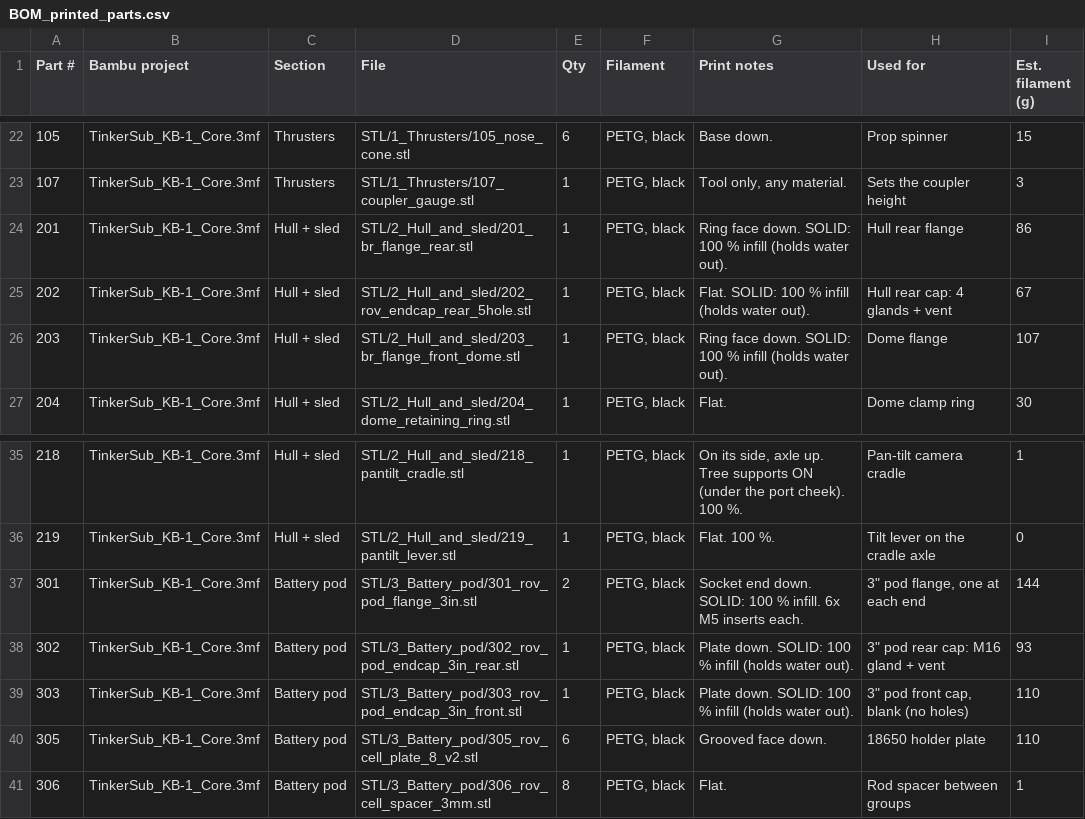
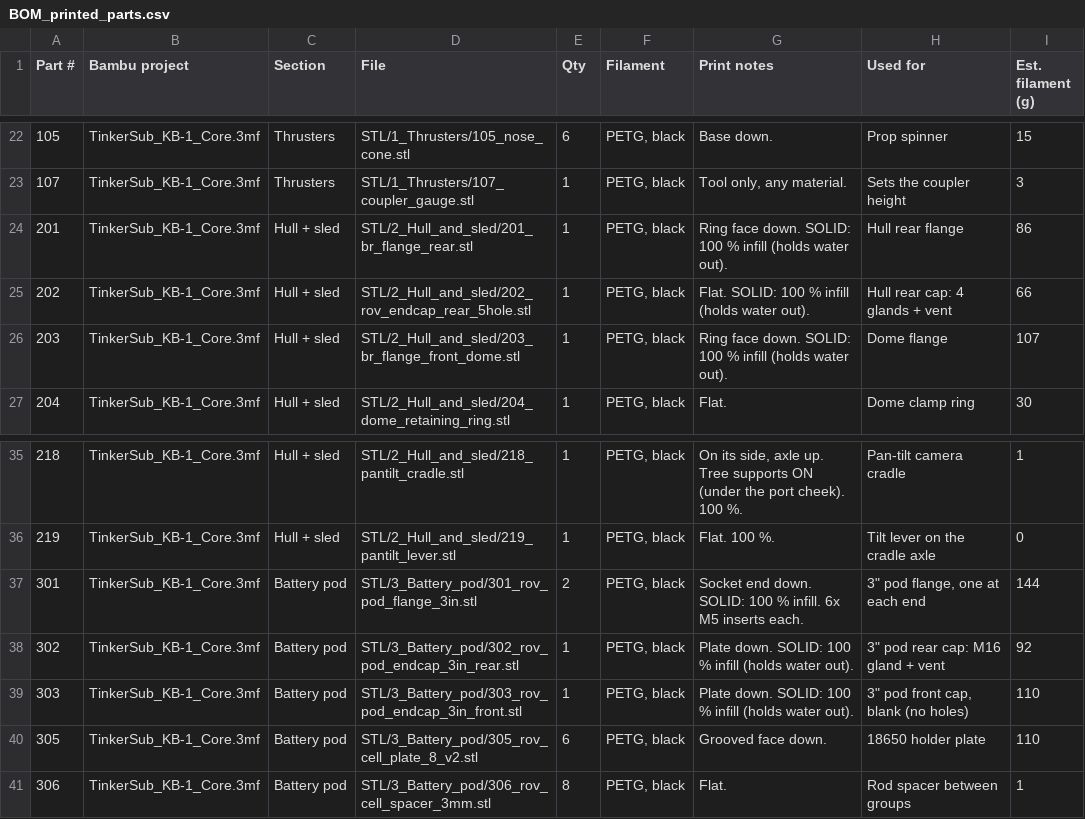
Before and after one commit to bgreig/TinkerSub, a CSV file: BOM_printed_parts.csv, drawn as a sheet; only a part is shown, gaps mark what is left out.

```diff
--- a/BOM_printed_parts.csv
+++ b/BOM_printed_parts.csv
@@ -24,3 +24,3 @@ Part #,Bambu project,Section,File,Qty,Filament,Print notes,Used for,Est. filamen
 201,TinkerSub_KB-1_Core.3mf,Hull + sled,STL/2_Hull_and_sled/201_br_flange_rear.stl,1,"PETG, black",Ring face down. SOLID: 100 % infill (holds water out).,Hull rear flange,86
-202,TinkerSub_KB-1_Core.3mf,Hull + sled,STL/2_Hull_and_sled/202_rov_endcap_rear_5hole.stl,1,"PETG, black",Flat. SOLID: 100 % infill (holds water out).,Hull rear cap: 4 glands + vent,67
+202,TinkerSub_KB-1_Core.3mf,Hull + sled,STL/2_Hull_and_sled/202_rov_endcap_rear_5hole.stl,1,"PETG, black",Flat. SOLID: 100 % infill (holds water out).,Hull rear cap: 4 glands + vent,66
 203,TinkerSub_KB-1_Core.3mf,Hull + sled,STL/2_Hull_and_sled/203_br_flange_front_dome.stl,1,"PETG, black",Ring face down. SOLID: 100 % infill (holds water out).,Dome flange,107
@@ -37,3 +37,3 @@ Part #,Bambu project,Section,File,Qty,Filament,Print notes,Used for,Est. filamen
 301,TinkerSub_KB-1_Core.3mf,Battery pod,STL/3_Battery_pod/301_rov_pod_flange_3in.stl,2,"PETG, black",Socket end down. SOLID: 100 % infill. 6x M5 inserts each.,"3"" pod flange, one at each end",144
-302,TinkerSub_KB-1_Core.3mf,Battery pod,STL/3_Battery_pod/302_rov_pod_endcap_3in_rear.stl,1,"PETG, black",Plate down. SOLID: 100 % infill (holds water out).,"3"" pod rear cap: M16 gland + vent",93
+302,TinkerSub_KB-1_Core.3mf,Battery pod,STL/3_Battery_pod/302_rov_pod_endcap_3in_rear.stl,1,"PETG, black",Plate down. SOLID: 100 % infill (holds water out).,"3"" pod rear cap: M16 gland + vent",92
 303,TinkerSub_KB-1_Core.3mf,Battery pod,STL/3_Battery_pod/303_rov_pod_endcap_3in_front.stl,1,"PETG, black",Plate down. SOLID: 100 % infill (holds water out).,"3"" pod front cap, blank (no holes)",110
```
Also changed, not shown: 27 other files.
